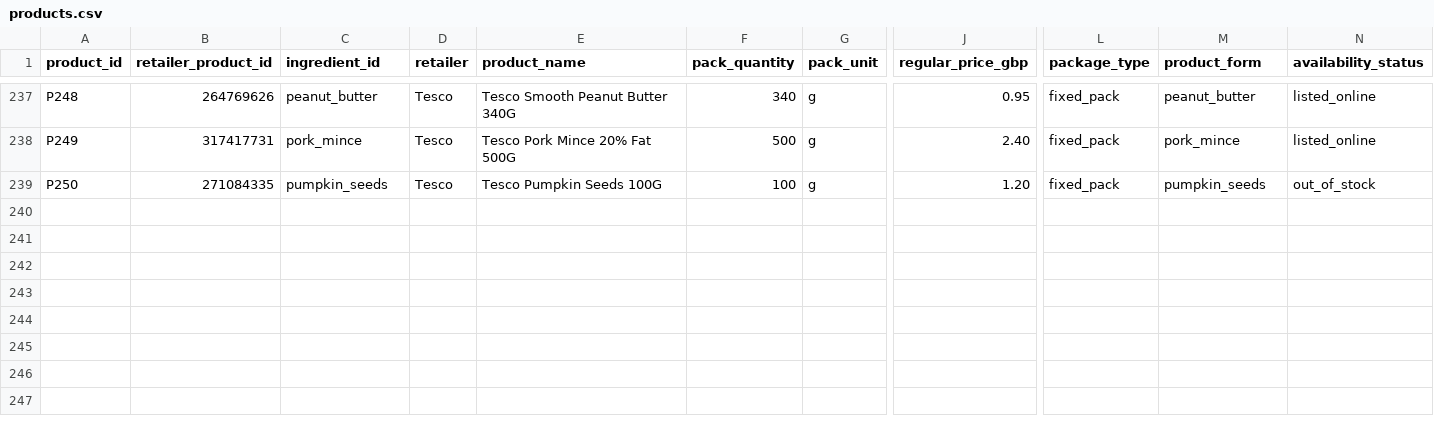
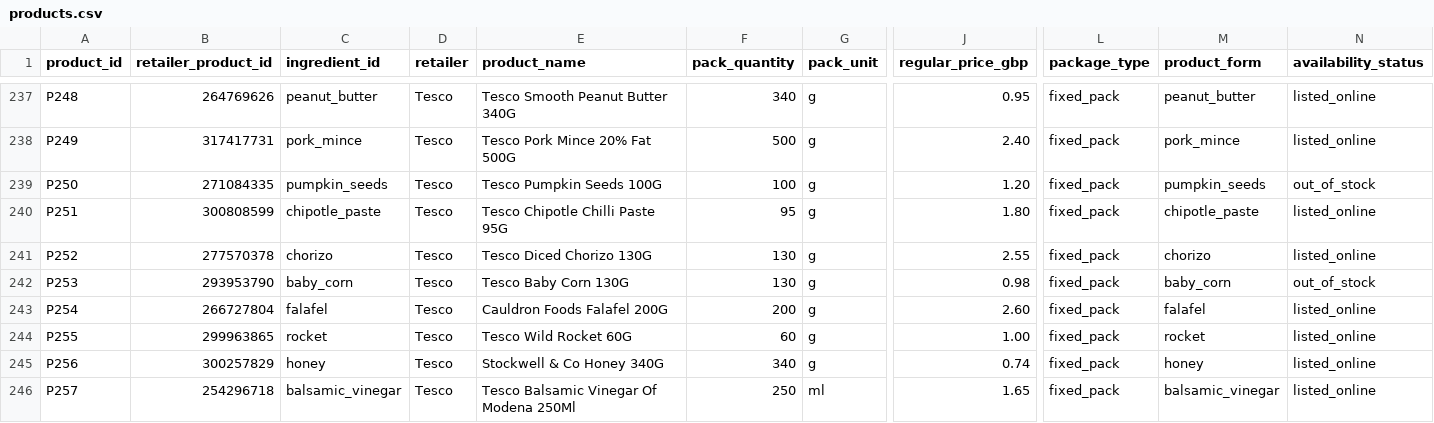
Before and after one commit to hassambashir/grocery-optimiser, a CSV file: data/products.csv, drawn as a sheet; only a part is shown, gaps mark what is left out; rows hold the shown columns only; the diff names each change by its address in the sheet, - before the commit and + after, or states it on an @@ line.

Commit message:
Map seven verified Tesco staged ingredients with exact product IDs

```diff
--- a/data/products.csv
+++ b/data/products.csv
+row 240: P251 | 300808599 | chipotle_paste | Tesco | Tesco Chipotle Chilli Paste 95G | 95 | g | 1.80 | fixed_pack | chipotle_paste | listed_online
+row 241: P252 | 277570378 | chorizo | Tesco | Tesco Diced Chorizo 130G | 130 | g | 2.55 | fixed_pack | chorizo | listed_online
+row 242: P253 | 293953790 | baby_corn | Tesco | Tesco Baby Corn 130G | 130 | g | 0.98 | fixed_pack | baby_corn | out_of_stock
+row 243: P254 | 266727804 | falafel | Tesco | Cauldron Foods Falafel 200G | 200 | g | 2.60 | fixed_pack | falafel | listed_online
+row 244: P255 | 299963865 | rocket | Tesco | Tesco Wild Rocket 60G | 60 | g | 1.00 | fixed_pack | rocket | listed_online
+row 245: P256 | 300257829 | honey | Tesco | Stockwell & Co Honey 340G | 340 | g | 0.74 | fixed_pack | honey | listed_online
+row 246: P257 | 254296718 | balsamic_vinegar | Tesco | Tesco Balsamic Vinegar Of Modena 250Ml | 250 | ml | 1.65 | fixed_pack | balsamic_vinegar | listed_online
```
